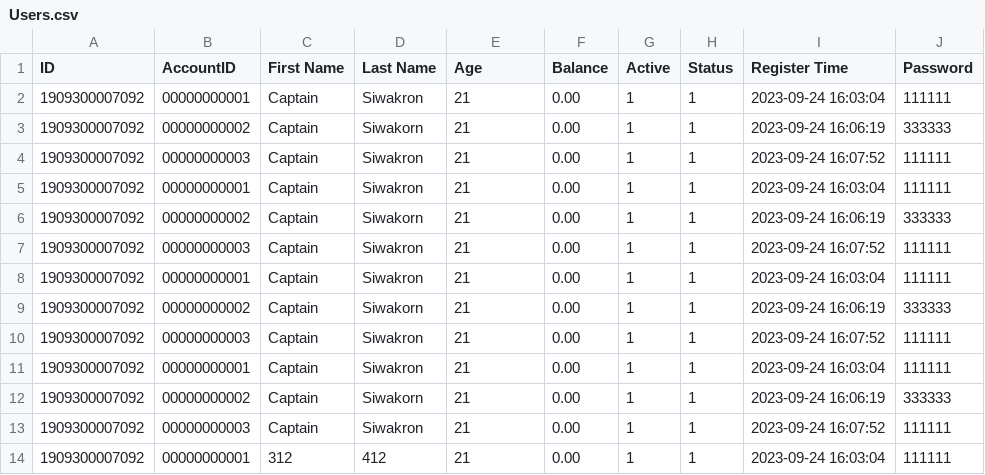
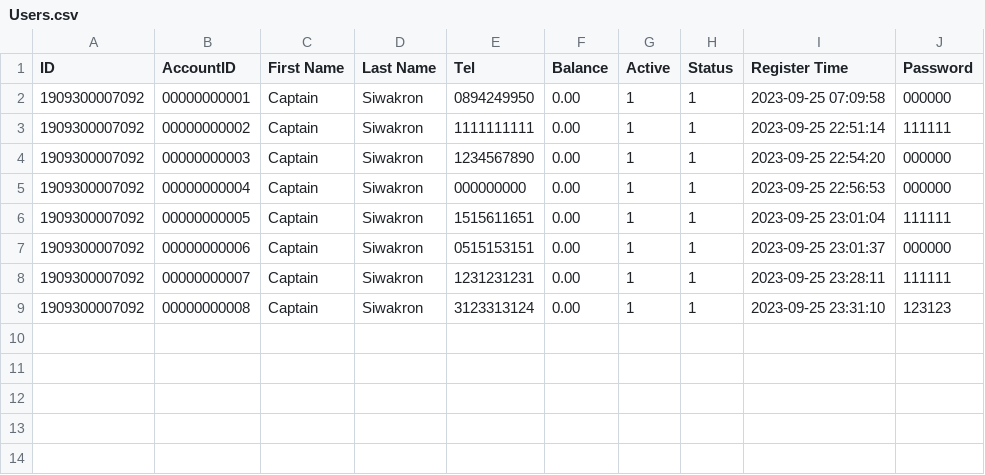
Before and after one commit to CaptzDevs/terminalATM, a CSV file: Data/Users.csv, drawn as a sheet.

```diff
--- a/Data/Users.csv
+++ b/Data/Users.csv
@@ -1,14 +1,9 @@
-ID,AccountID,First Name,Last Name,Age,Balance,Active,Status,Register Time,Password
-1909300007092,00000000001,Captain,Siwakron,21,0.00,1,1,2023-09-24 16:03:04,111111
-1909300007092,00000000002,Captain,Siwakorn,21,0.00,1,1,2023-09-24 16:06:19,333333
-1909300007092,00000000003,Captain,Siwakron,21,0.00,1,1,2023-09-24 16:07:52,111111
-1909300007092,00000000001,Captain,Siwakron,21,0.00,1,1,2023-09-24 16:03:04,111111
-1909300007092,00000000002,Captain,Siwakorn,21,0.00,1,1,2023-09-24 16:06:19,333333
-1909300007092,00000000003,Captain,Siwakron,21,0.00,1,1,2023-09-24 16:07:52,111111
-1909300007092,00000000001,Captain,Siwakron,21,0.00,1,1,2023-09-24 16:03:04,111111
-1909300007092,00000000002,Captain,Siwakorn,21,0.00,1,1,2023-09-24 16:06:19,333333
-1909300007092,00000000003,Captain,Siwakron,21,0.00,1,1,2023-09-24 16:07:52,111111
-1909300007092,00000000001,Captain,Siwakron,21,0.00,1,1,2023-09-24 16:03:04,111111
-1909300007092,00000000002,Captain,Siwakorn,21,0.00,1,1,2023-09-24 16:06:19,333333
-1909300007092,00000000003,Captain,Siwakron,21,0.00,1,1,2023-09-24 16:07:52,111111
-1909300007092,00000000001,312,412,21,0.00,1,1,2023-09-24 16:03:04,111111
+ID,AccountID,First Name,Last Name,Tel,Balance,Active,Status,Register Time,Password
+1909300007092,00000000001,Captain,Siwakron,0894249950,0.00,1,1,2023-09-25 07:09:58,000000
+1909300007092,00000000002,Captain,Siwakron,1111111111,0.00,1,1,2023-09-25 22:51:14,111111
+1909300007092,00000000003,Captain,Siwakron,1234567890,0.00,1,1,2023-09-25 22:54:20,000000
+1909300007092,00000000004,Captain,Siwakron,000000000,0.00,1,1,2023-09-25 22:56:53,000000
+1909300007092,00000000005,Captain,Siwakron,1515611651,0.00,1,1,2023-09-25 23:01:04,111111
+1909300007092,00000000006,Captain,Siwakron,0515153151,0.00,1,1,2023-09-25 23:01:37,000000
+1909300007092,00000000007,Captain,Siwakron,1231231231,0.00,1,1,2023-09-25 23:28:11,111111
+1909300007092,00000000008,Captain,Siwakron,3123313124,0.00,1,1,2023-09-25 23:31:10,123123
```
Also changed, not shown: 4 other files.
